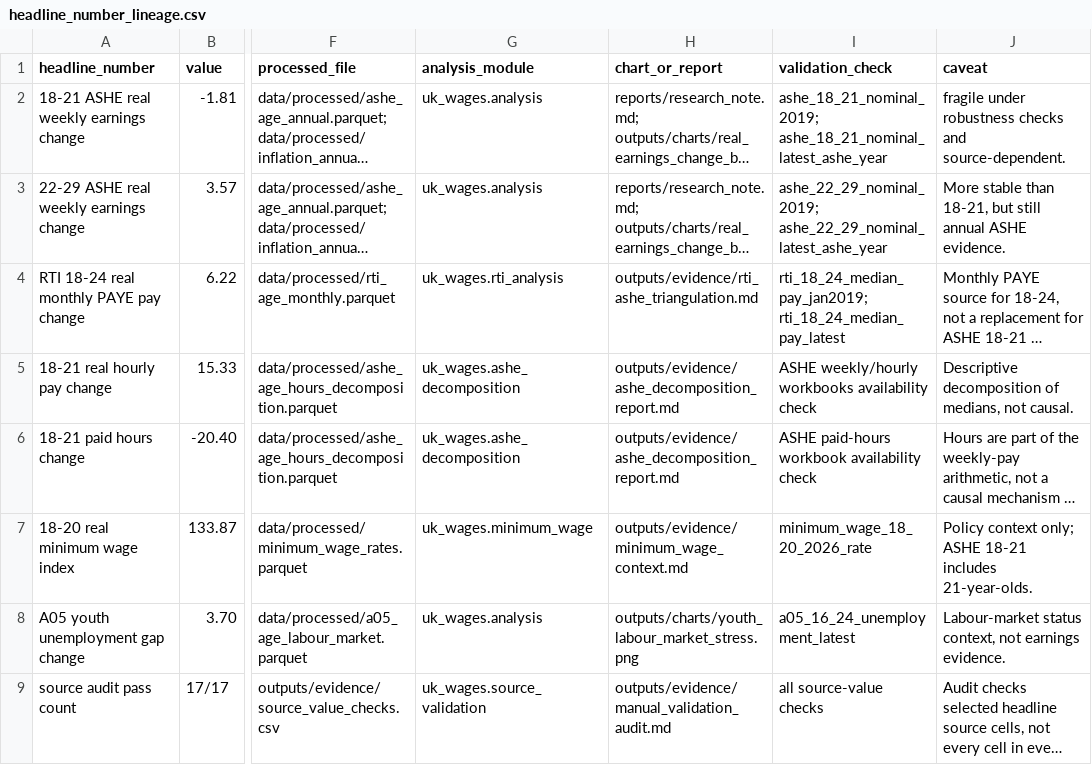
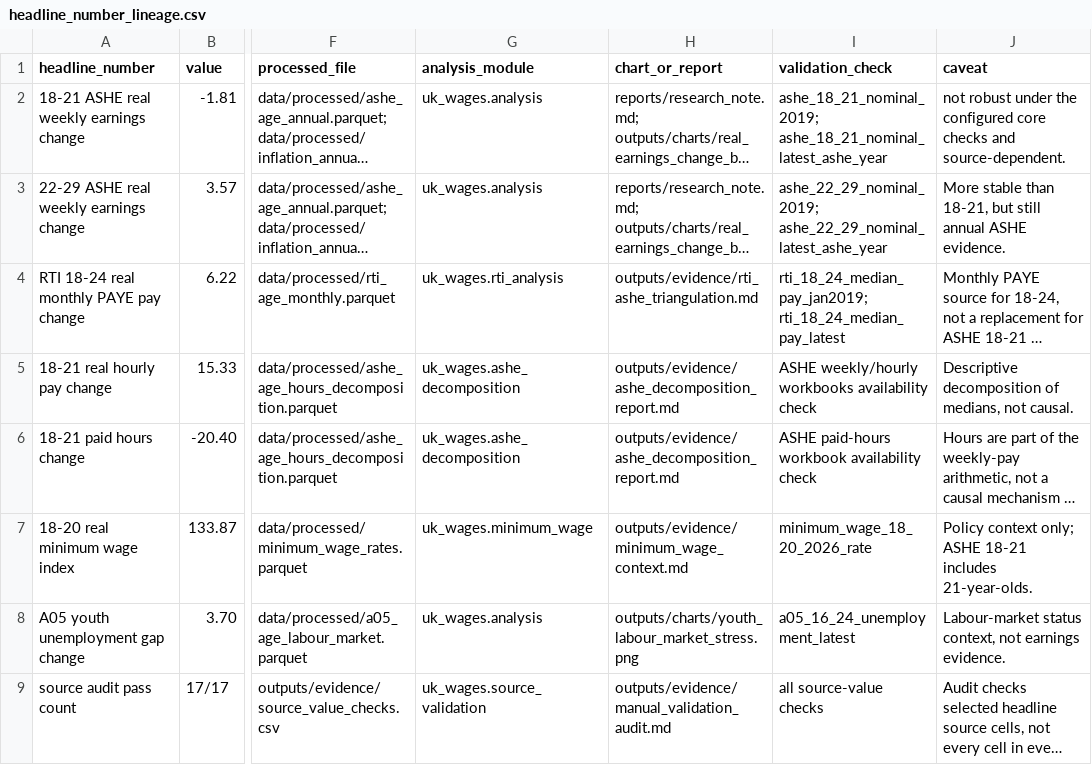
Before and after one commit to N3V3MORE/uk-real-wages-youth-labour-market, a CSV file: releases/v2/evidence/headline_number_lineage.csv, drawn as a sheet; only a part is shown, gaps mark what is left out; long unchanged cells end in …; the diff names each change by its address in the sheet, - before the commit and + after, or states it on an @@ line.

```diff
--- a/releases/v2/evidence/headline_number_lineage.csv
+++ b/releases/v2/evidence/headline_number_lineage.csv
-J2 (caveat): fragile under robustness checks and…
+J2 (caveat): not robust under the configured core checks and…
```
Also changed, not shown: releases/v2/evidence/claim_confidence_ladder.csv, 6 other files.
